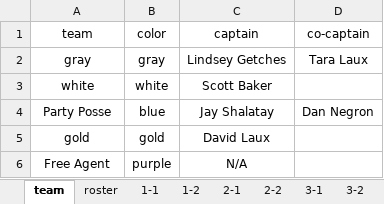
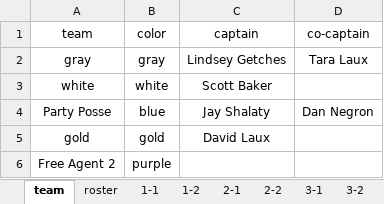
Before and after one commit to dnanto/broomball, an Excel workbook: data/xlsx/2019-23.xlsx, sheet team, drawn as a sheet; values as stored, in another font and other column widths than the file's, no borders; the diff names each change by its address in the sheet, - before the commit and + after, or states it on an @@ line.

```diff
--- a/data/xlsx/2019-23.xlsx (sheet team)
+++ b/data/xlsx/2019-23.xlsx (sheet team)
-C4 (captain): Jay Shalatay
+C4 (captain): Jay Shalaty
-A6 (team): Free Agent
+A6 (team): Free Agent 2
-C6 (captain): N/A
+C6 (captain): (empty)
```
Also changed, not shown: sheet 6-1, sheet 5-1, sheet 7-2, data/xlsx/2019-22.xlsx, data/xlsx/2020-24.xlsx, 5 other files.
